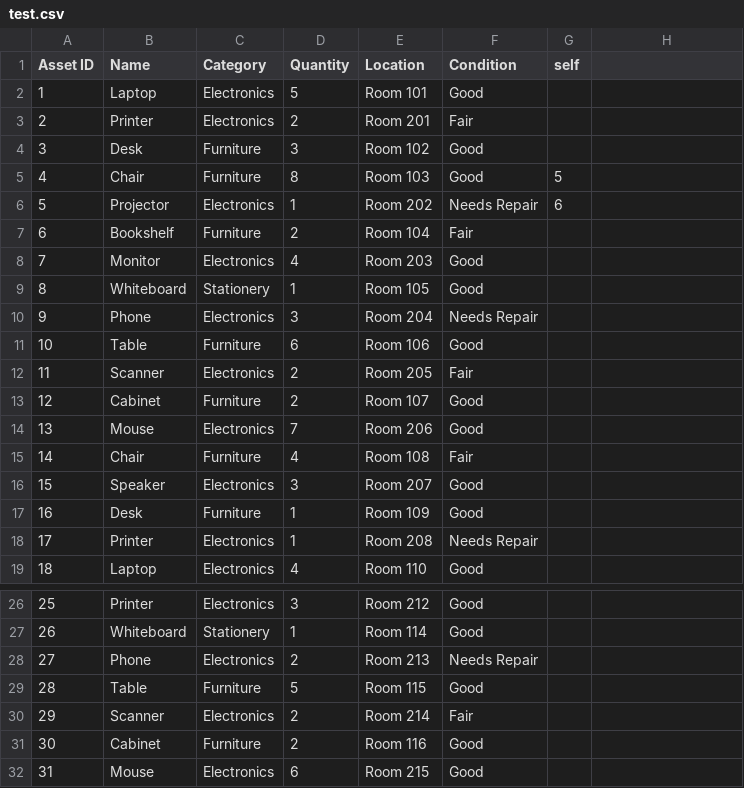
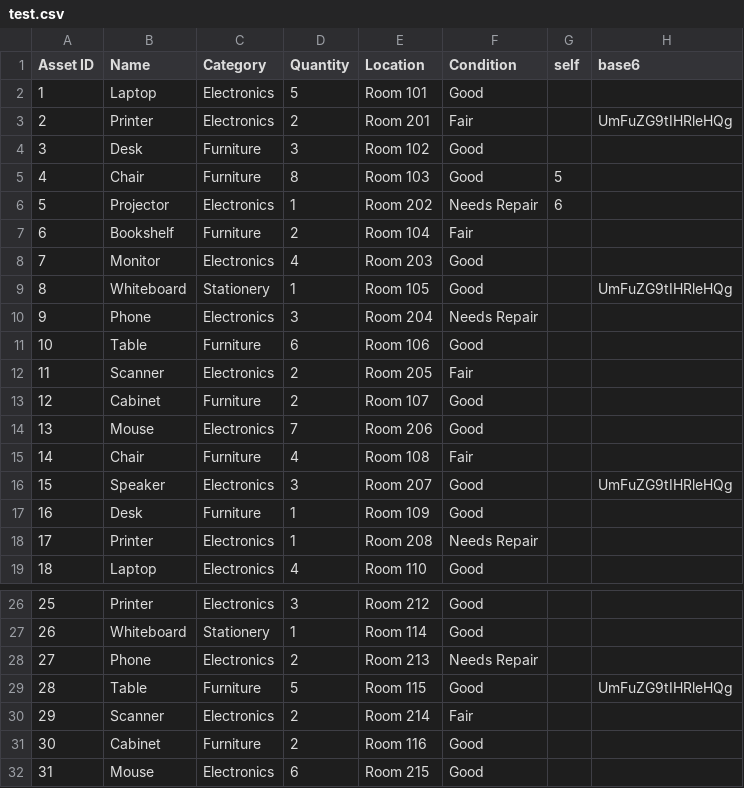
Before and after one commit to ymoura-atlassian/jsm-cm, a CSV file: test.csv, drawn as a sheet; only a part is shown, gaps mark what is left out; the diff names each change by its address in the sheet, - before the commit and + after, or states it on an @@ line.

Commit message:
base6 added

```diff
--- a/test.csv
+++ b/test.csv
-H1: (empty)
+H1: base6
-H3 (base6): (empty)
+H3 (base6): UmFuZG9tIHRleHQg
-H9 (base6): (empty)
+H9 (base6): UmFuZG9tIHRleHQg
-H16 (base6): (empty)
+H16 (base6): UmFuZG9tIHRleHQg
-H29 (base6): (empty)
+H29 (base6): UmFuZG9tIHRleHQg
```
